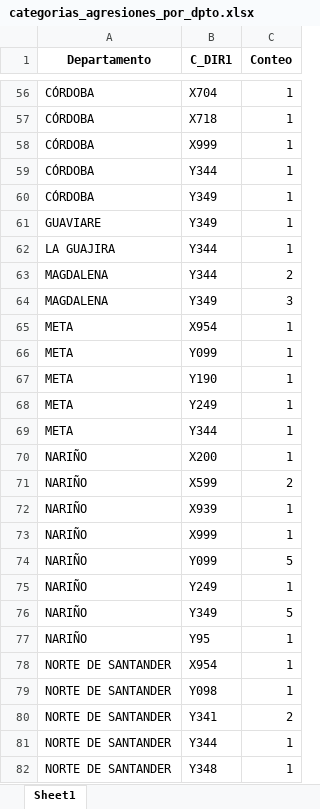
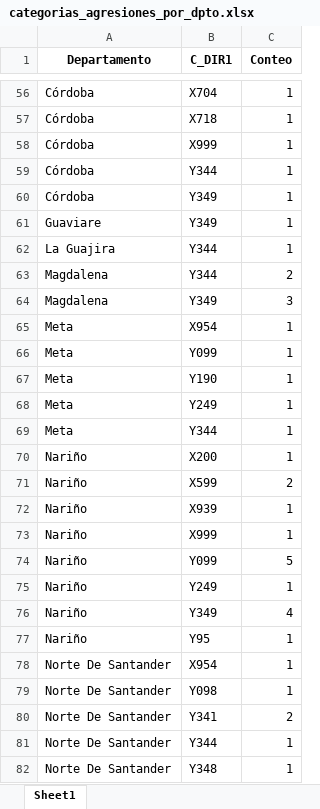
Before and after one commit to jaen121/Intoxicaciones-Violencia-y-Accidentes-en-Colombia-2015, an Excel workbook: resultados/categorias_agresiones_por_dpto.xlsx, sheet Sheet1, drawn as a sheet; only a part is shown, gaps mark what is left out; values as stored, in another font and other column widths than the file's, no borders; the diff covers the shown part only; the diff names each change by its address in the sheet, - before the commit and + after, or states it on an @@ line.

```diff
--- a/resultados/categorias_agresiones_por_dpto.xlsx (sheet Sheet1)
+++ b/resultados/categorias_agresiones_por_dpto.xlsx (sheet Sheet1)
-A56:A60 (Departamento): CÓRDOBA
+A56:A60 (Departamento): Córdoba
-A61 (Departamento): GUAVIARE
+A61 (Departamento): Guaviare
-A62 (Departamento): LA GUAJIRA
+A62 (Departamento): La Guajira
-A63:A64 (Departamento): MAGDALENA
+A63:A64 (Departamento): Magdalena
-A65:A69 (Departamento): META
+A65:A69 (Departamento): Meta
-A70:A77 (Departamento): NARIÑO
+A70:A77 (Departamento): Nariño
-C76 (Conteo): 5
+C76 (Conteo): 4
-A78:A82 (Departamento): NORTE DE SANTANDER
+A78:A82 (Departamento): Norte De Santander
```
Also changed, not shown: 76 edited cells elsewhere in this sheet, 2 other files.
